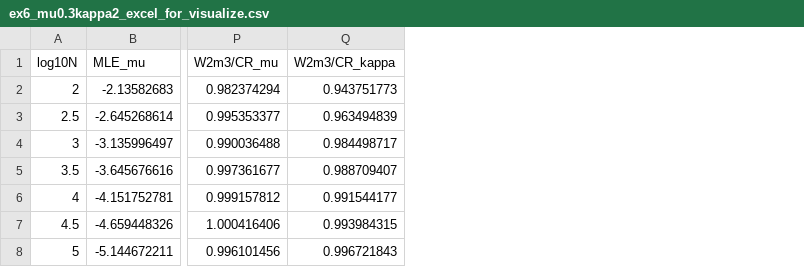
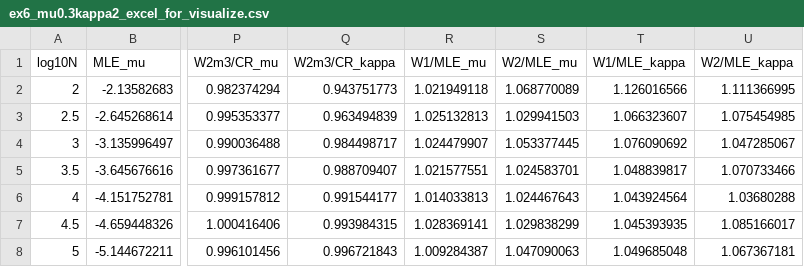
Before and after one commit to naoppy/WassersteinProjEstimatorOnS1, a CSV file: data/csv_data/vonmises_MSE/ex6_mu0.3kappa2_excel_for_visualize.csv, drawn as a sheet; only a part is shown, gaps mark what is left out; the diff names each change by its address in the sheet, - before the commit and + after, or states it on an @@ line.

Commit message:
Adds experiment data and plotting script
Adds data for experiment 9, including CSV data and a plotting
script written in LaTeX.

Adds LaTeX related extensions to .gitignore.

```diff
--- a/data/csv_data/vonmises_MSE/ex6_mu0.3kappa2_excel_for_visualize.csv
+++ b/data/csv_data/vonmises_MSE/ex6_mu0.3kappa2_excel_for_visualize.csv
+column R (W1/MLE_mu), rows 2-8: 1.021949118 | 1.025132813 | 1.024479907 | 1.021577551 | 1.014033813 | 1.028369141 | 1.009284387
+column S (W2/MLE_mu), rows 2-8: 1.068770089 | 1.029941503 | 1.053377445 | 1.024583701 | 1.024467643 | 1.029838299 | 1.047090063
+column T (W1/MLE_kappa), rows 2-8: 1.126016566 | 1.066323607 | 1.076090692 | 1.048839817 | 1.043924564 | 1.045393935 | 1.049685048
+column U (W2/MLE_kappa), rows 2-8: 1.111366995 | 1.075454985 | 1.047285067 | 1.070733466 | 1.03680288 | 1.085166017 | 1.067367181
```
Also changed, not shown: 5 other files.
